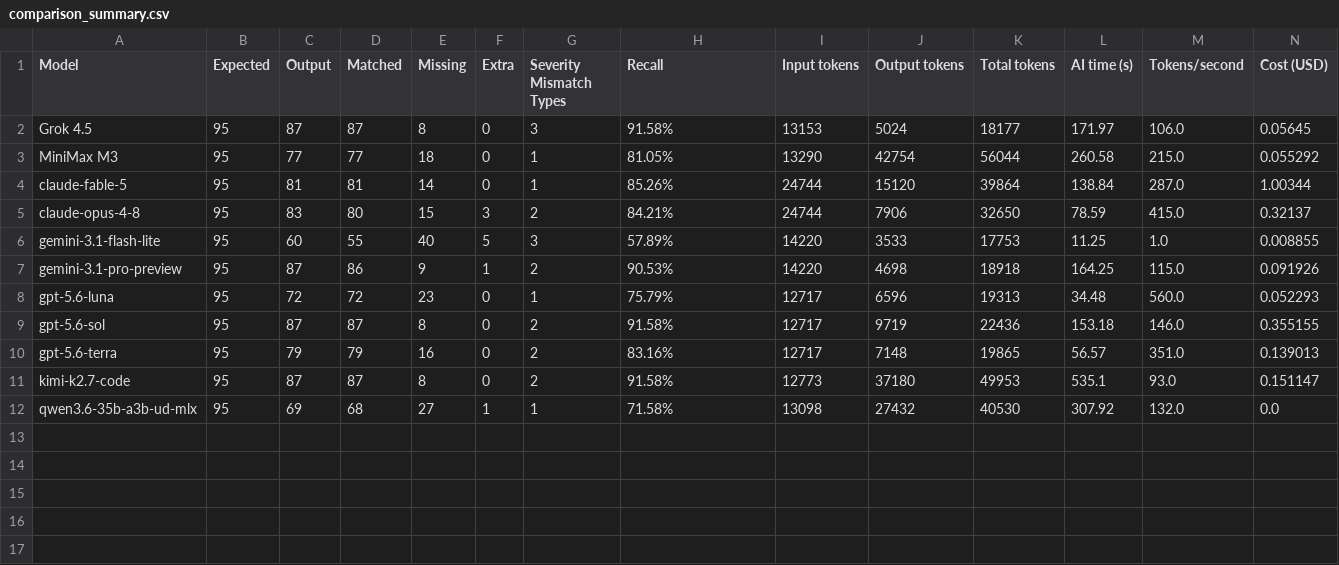
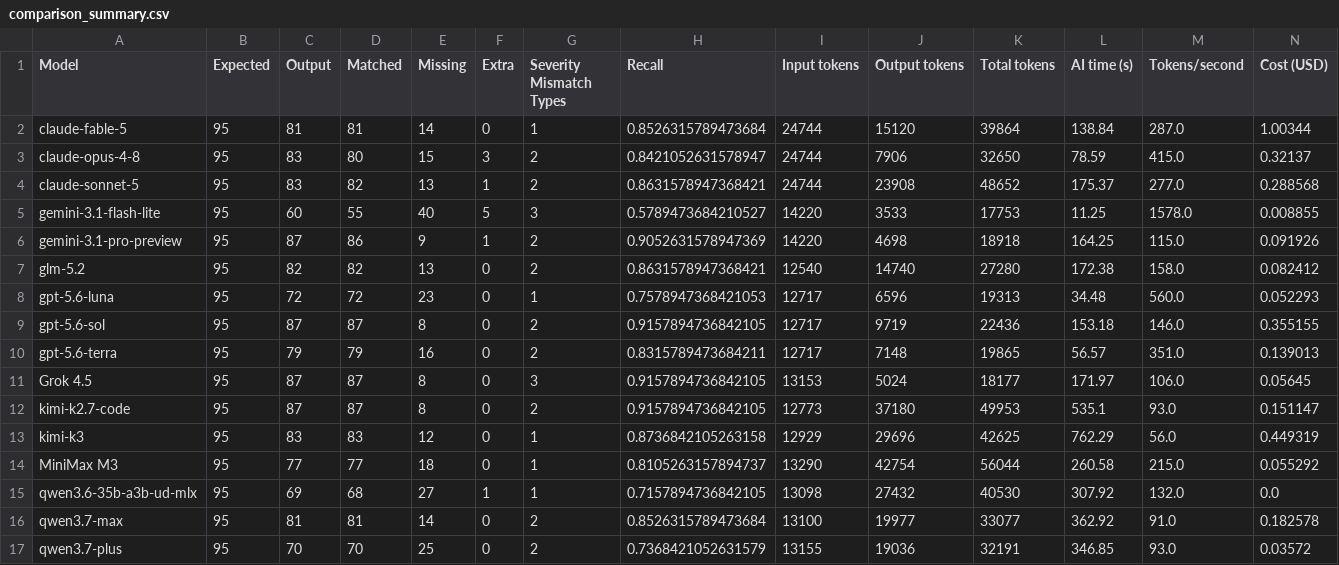
Before and after one commit to QuantForgeSoftware/SQLAnalyzer.Tests, a CSV file: TestDatabases/WideWorldImporters/Results/comparison_summary.csv, drawn as a sheet.

Commit message:
Add more tests and blog

```diff
--- a/TestDatabases/WideWorldImporters/Results/comparison_summary.csv
+++ b/TestDatabases/WideWorldImporters/Results/comparison_summary.csv
@@ -1,12 +1,17 @@
 Model,Expected,Output,Matched,Missing,Extra,Severity Mismatch Types,Recall,Input tokens,Output tokens,Total tokens,AI time (s),Tokens/second,Cost (USD)
-Grok 4.5,95,87,87,8,0,3,91.58%,13153,5024,18177,171.97,106.0,0.05645
-MiniMax M3,95,77,77,18,0,1,81.05%,13290,42754,56044,260.58,215.0,0.055292
-claude-fable-5,95,81,81,14,0,1,85.26%,24744,15120,39864,138.84,287.0,1.00344
-claude-opus-4-8,95,83,80,15,3,2,84.21%,24744,7906,32650,78.59,415.0,0.32137
-gemini-3.1-flash-lite,95,60,55,40,5,3,57.89%,14220,3533,17753,11.25,1.0,0.008855
-gemini-3.1-pro-preview,95,87,86,9,1,2,90.53%,14220,4698,18918,164.25,115.0,0.091926
-gpt-5.6-luna,95,72,72,23,0,1,75.79%,12717,6596,19313,34.48,560.0,0.052293
-gpt-5.6-sol,95,87,87,8,0,2,91.58%,12717,9719,22436,153.18,146.0,0.355155
-gpt-5.6-terra,95,79,79,16,0,2,83.16%,12717,7148,19865,56.57,351.0,0.139013
-kimi-k2.7-code,95,87,87,8,0,2,91.58%,12773,37180,49953,535.1,93.0,0.151147
-qwen3.6-35b-a3b-ud-mlx,95,69,68,27,1,1,71.58%,13098,27432,40530,307.92,132.0,0.0
+claude-fable-5,95,81,81,14,0,1,0.8526315789473684,24744,15120,39864,138.84,287.0,1.00344
+claude-opus-4-8,95,83,80,15,3,2,0.8421052631578947,24744,7906,32650,78.59,415.0,0.32137
+claude-sonnet-5,95,83,82,13,1,2,0.8631578947368421,24744,23908,48652,175.37,277.0,0.288568
+gemini-3.1-flash-lite,95,60,55,40,5,3,0.5789473684210527,14220,3533,17753,11.25,1578.0,0.008855
+gemini-3.1-pro-preview,95,87,86,9,1,2,0.9052631578947369,14220,4698,18918,164.25,115.0,0.091926
+glm-5.2,95,82,82,13,0,2,0.8631578947368421,12540,14740,27280,172.38,158.0,0.082412
+gpt-5.6-luna,95,72,72,23,0,1,0.7578947368421053,12717,6596,19313,34.48,560.0,0.052293
+gpt-5.6-sol,95,87,87,8,0,2,0.9157894736842105,12717,9719,22436,153.18,146.0,0.355155
+gpt-5.6-terra,95,79,79,16,0,2,0.8315789473684211,12717,7148,19865,56.57,351.0,0.139013
+Grok 4.5,95,87,87,8,0,3,0.9157894736842105,13153,5024,18177,171.97,106.0,0.05645
+kimi-k2.7-code,95,87,87,8,0,2,0.9157894736842105,12773,37180,49953,535.1,93.0,0.151147
+kimi-k3,95,83,83,12,0,1,0.8736842105263158,12929,29696,42625,762.29,56.0,0.449319
+MiniMax M3,95,77,77,18,0,1,0.8105263157894737,13290,42754,56044,260.58,215.0,0.055292
+qwen3.6-35b-a3b-ud-mlx,95,69,68,27,1,1,0.7157894736842105,13098,27432,40530,307.92,132.0,0.0
+qwen3.7-max,95,81,81,14,0,2,0.8526315789473684,13100,19977,33077,362.92,91.0,0.182578
+qwen3.7-plus,95,70,70,25,0,2,0.7368421052631579,13155,19036,32191,346.85,93.0,0.03572
```
Also changed, not shown: 19 other files.
